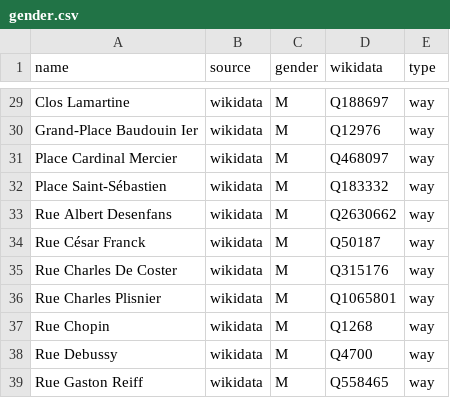
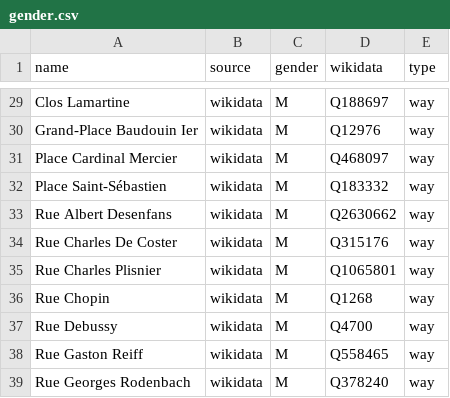
Before and after one commit to EqualStreetNames/equalstreetnames-braine-lalleud, a CSV file: data/gender.csv, drawn as a sheet; only a part is shown, gaps mark what is left out; the shorter side is filled out with more unchanged rows.

```diff
--- a/data/gender.csv
+++ b/data/gender.csv
@@ -33,3 +33,2 @@ name,source,gender,wikidata,type
 "Rue Albert Desenfans",wikidata,M,Q2630662,way
-"Rue César Franck",wikidata,M,Q50187,way
 "Rue Charles De Coster",wikidata,M,Q315176,way
```
Also changed, not shown: data/other.csv, 2 other files.
